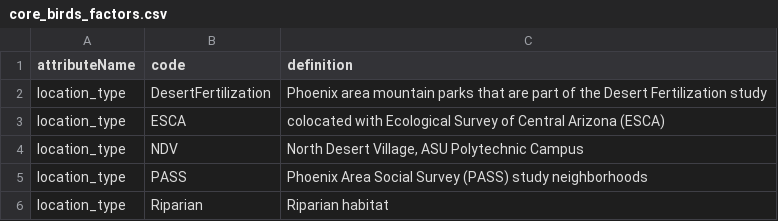
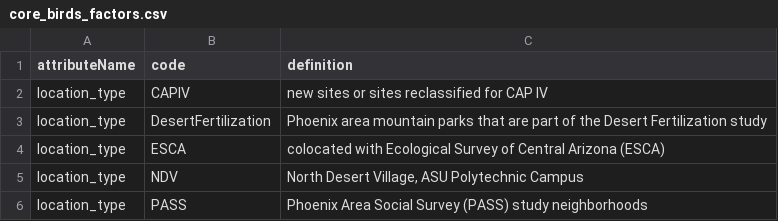
Before and after one commit to CAPLTER/knb-lter-cap.46, a CSV file: core_birds_factors.csv, drawn as a sheet; only a part is shown; the shorter side is filled out with more unchanged rows; the diff names each change by its address in the sheet, - before the commit and + after, or states it on an @@ line.

```diff
--- a/core_birds_factors.csv
+++ b/core_birds_factors.csv
+row 2: location_type | CAPIV | new sites or sites reclassified for CAP IV
```
Also changed, not shown: taxa_map.csv, 8 other files.
